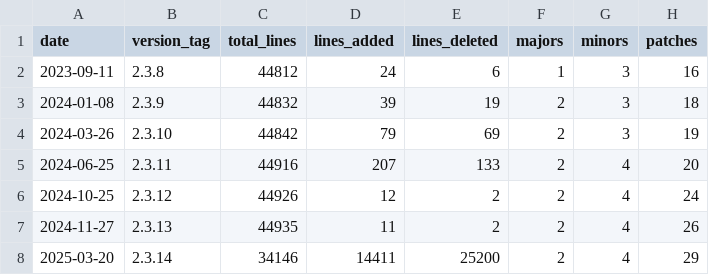
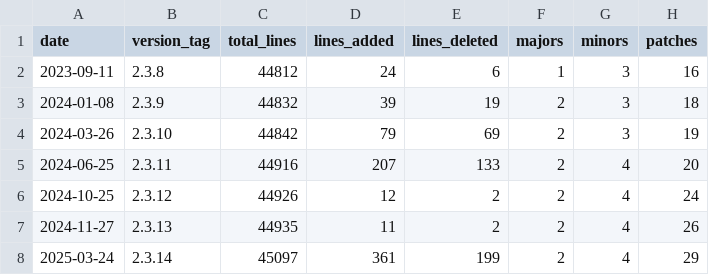
Before and after one commit to eclipse-keyple/keyple-website, a CSV file: statistics/keyple-card-calypso-java-lib-hotfixes-2.csv, drawn as a sheet.

```diff
--- a/statistics/keyple-card-calypso-java-lib-hotfixes-2.csv
+++ b/statistics/keyple-card-calypso-java-lib-hotfixes-2.csv
@@ -7,2 +7,2 @@ date,version_tag,total_lines,lines_added,lines_deleted,majors,minors,patches
 2024-11-27,2.3.13,44935,11,2,2,4,26
-2025-03-20,2.3.14,34146,14411,25200,2,4,29
+2025-03-24,2.3.14,45097,361,199,2,4,29
```
Also changed, not shown: 5 other files.
